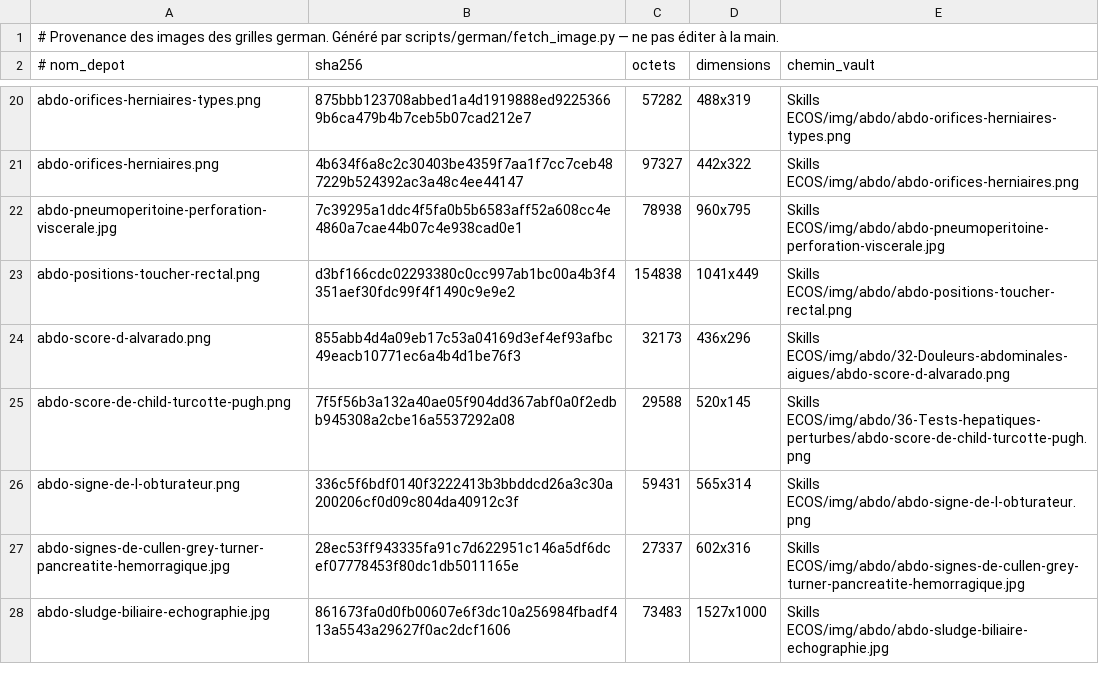
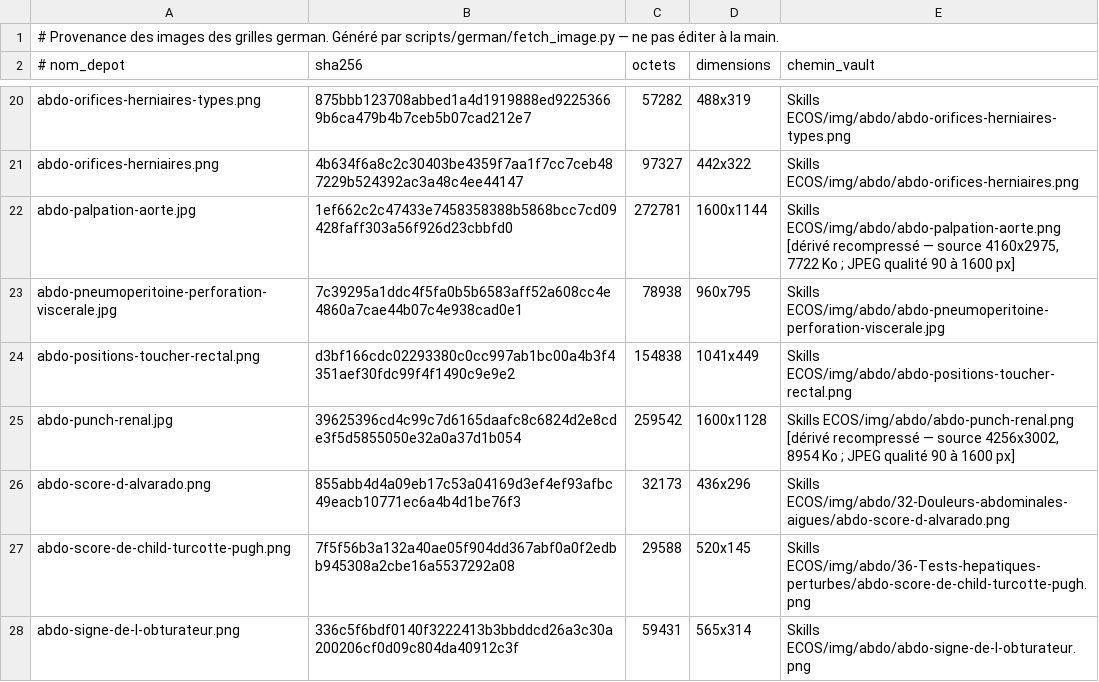
Before and after one commit to bicou86/grilles-ecos, a TSV file: cases/img/casecos/MANIFEST.tsv, drawn as a sheet; only a part is shown, gaps mark what is left out; the shorter side is filled out with more unchanged rows; the diff covers the shown part only.

```diff
--- a/cases/img/casecos/MANIFEST.tsv
+++ b/cases/img/casecos/MANIFEST.tsv
@@ -21,4 +21,6 @@ abdo-orifices-herniaires-types.png	875bbb123708abbed1a4d1919888ed92253669b6ca479
 abdo-orifices-herniaires.png	4b634f6a8c2c30403be4359f7aa1f7cc7ceb487229b524392ac3a48c4ee44147	97327	442x322	Skills ECOS/img/abdo/abdo-orifices-herniaires.png
+abdo-palpation-aorte.jpg	1ef662c2c47433e7458358388b5868bcc7cd09428faff303a56f926d23cbbfd0	272781	1600x1144	Skills ECOS/img/abdo/abdo-palpation-aorte.png  [dérivé recompressé — source 4160x2975, 7722 Ko ; JPEG qualité 90 à 1600 px]
 abdo-pneumoperitoine-perforation-viscerale.jpg	7c39295a1ddc4f5fa0b5b6583aff52a608cc4e4860a7cae44b07c4e938cad0e1	78938	960x795	Skills ECOS/img/abdo/abdo-pneumoperitoine-perforation-viscerale.jpg
 abdo-positions-toucher-rectal.png	d3bf166cdc02293380c0cc997ab1bc00a4b3f4351aef30fdc99f4f1490c9e9e2	154838	1041x449	Skills ECOS/img/abdo/abdo-positions-toucher-rectal.png
+abdo-punch-renal.jpg	39625396cd4c99c7d6165daafc8c6824d2e8cde3f5d5855050e32a0a37d1b054	259542	1600x1128	Skills ECOS/img/abdo/abdo-punch-renal.png  [dérivé recompressé — source 4256x3002, 8954 Ko ; JPEG qualité 90 à 1600 px]
 abdo-score-d-alvarado.png	855abb4d4a09eb17c53a04169d3ef4ef93afbc49eacb10771ec6a4b4d1be76f3	32173	436x296	Skills ECOS/img/abdo/32-Douleurs-abdominales-aigues/abdo-score-d-alvarado.png
```
Also changed, not shown: 16 added rows elsewhere in this file, 9 other files.
